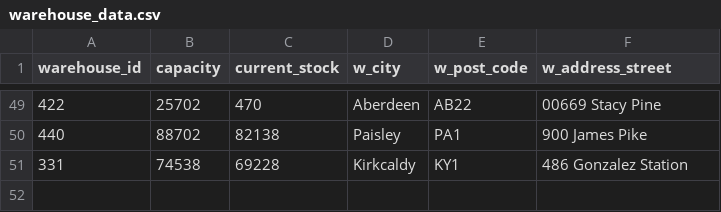
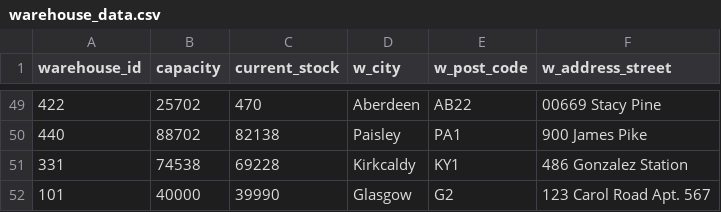
Before and after one commit to LETIMEI/Group31_Data-Management, a CSV file: data_upload/Warehouse_dataset/warehouse_data.csv, drawn as a sheet; only a part is shown, gaps mark what is left out; the diff names each change by its address in the sheet, - before the commit and + after, or states it on an @@ line.

Commit message:
Update warehouse_data.csv

```diff
--- a/data_upload/Warehouse_dataset/warehouse_data.csv
+++ b/data_upload/Warehouse_dataset/warehouse_data.csv
+row 52: 101 | 40000 | 39990 | Glasgow | G2 | 123 Carol Road Apt. 567
```
